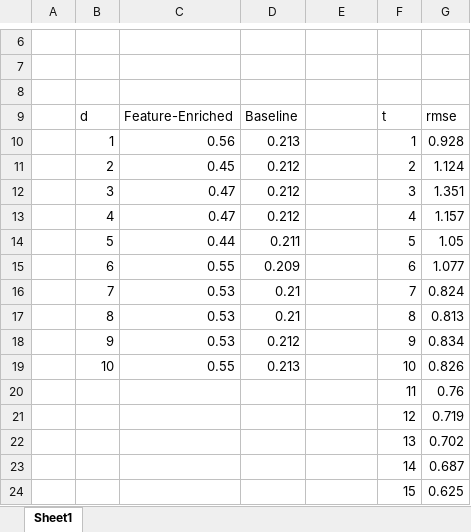
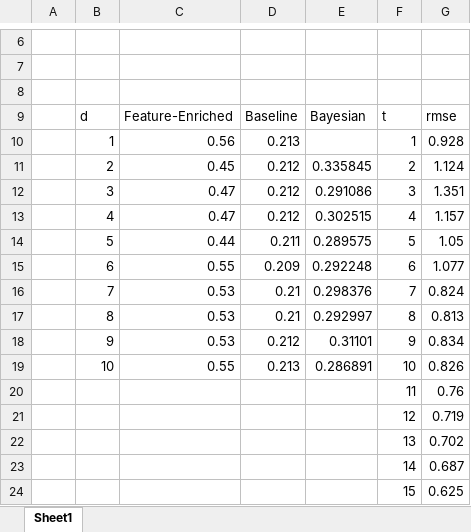
Before and after one commit to ericclei/pgm-project, an Excel workbook: output/proj-results.xlsx, sheet Sheet1, drawn as a sheet; only a part is shown, gaps mark what is left out; values as stored, in another font and other column widths than the file's, no borders; charts and pictures not drawn; the diff names each change by its address in the sheet, - before the commit and + after, or states it on an @@ line.

```diff
--- a/output/proj-results.xlsx (sheet Sheet1)
+++ b/output/proj-results.xlsx (sheet Sheet1)
-E9: (empty)
+E9: Bayesian
-E11: (empty)
+E11: 0.335845
-E12: (empty)
+E12: 0.291086
-E13: (empty)
+E13: 0.302515
-E14: (empty)
+E14: 0.289575
-E15: (empty)
+E15: 0.292248
-E16: (empty)
+E16: 0.298376
-E17: (empty)
+E17: 0.292997
-E18: (empty)
+E18: 0.31101
-E19: (empty)
+E19: 0.286891
```
Also changed, not shown: charts or pictures, 2 other files.
